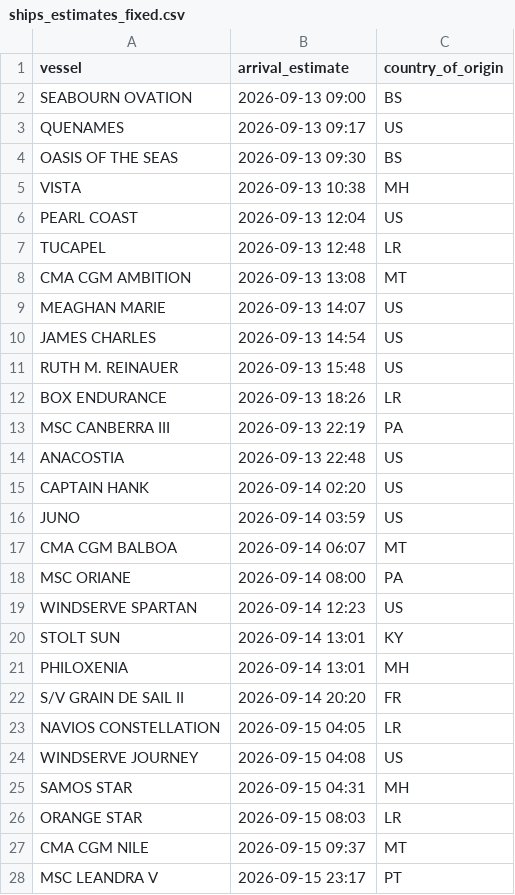
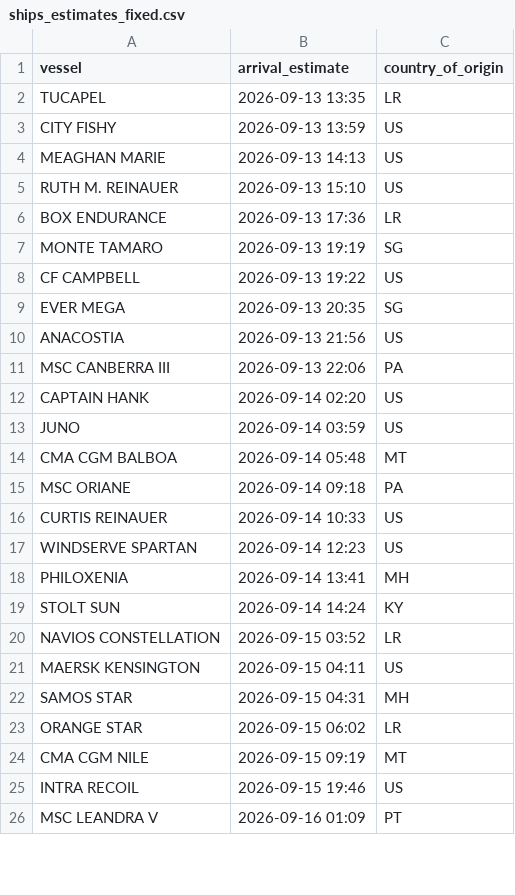
Before and after one commit to natalierjonas/FOCs-in-NYC, a CSV file: ships_estimates_fixed.csv, drawn as a sheet; only a part is shown; the diff covers the shown part only.

```diff
--- a/ships_estimates_fixed.csv
+++ b/ships_estimates_fixed.csv
@@ -1,28 +1,26 @@
 vessel,arrival_estimate,country_of_origin
-SEABOURN OVATION,2026-09-13 09:00,BS
-QUENAMES,2026-09-13 09:17,US
-OASIS OF THE SEAS,2026-09-13 09:30,BS
-VISTA,2026-09-13 10:38,MH
-PEARL COAST,2026-09-13 12:04,US
-TUCAPEL,2026-09-13 12:48,LR
-CMA CGM AMBITION,2026-09-13 13:08,MT
-MEAGHAN MARIE,2026-09-13 14:07,US
-JAMES CHARLES,2026-09-13 14:54,US
-RUTH M. REINAUER,2026-09-13 15:48,US
-BOX ENDURANCE,2026-09-13 18:26,LR
-MSC CANBERRA III,2026-09-13 22:19,PA
-ANACOSTIA,2026-09-13 22:48,US
+TUCAPEL,2026-09-13 13:35,LR
+CITY FISHY,2026-09-13 13:59,US
+MEAGHAN MARIE,2026-09-13 14:13,US
+RUTH M. REINAUER,2026-09-13 15:10,US
+BOX ENDURANCE,2026-09-13 17:36,LR
+MONTE TAMARO,2026-09-13 19:19,SG
+CF CAMPBELL,2026-09-13 19:22,US
+EVER MEGA,2026-09-13 20:35,SG
+ANACOSTIA,2026-09-13 21:56,US
+MSC CANBERRA III,2026-09-13 22:06,PA
 CAPTAIN HANK,2026-09-14 02:20,US
 JUNO,2026-09-14 03:59,US
-CMA CGM BALBOA,2026-09-14 06:07,MT
-MSC ORIANE,2026-09-14 08:00,PA
+CMA CGM BALBOA,2026-09-14 05:48,MT
+MSC ORIANE,2026-09-14 09:18,PA
+CURTIS REINAUER,2026-09-14 10:33,US
 WINDSERVE SPARTAN,2026-09-14 12:23,US
-STOLT SUN,2026-09-14 13:01,KY
-PHILOXENIA,2026-09-14 13:01,MH
-S/V GRAIN DE SAIL II,2026-09-14 20:20,FR
-NAVIOS CONSTELLATION,2026-09-15 04:05,LR
-WINDSERVE JOURNEY,2026-09-15 04:08,US
+PHILOXENIA,2026-09-14 13:41,MH
+STOLT SUN,2026-09-14 14:24,KY
+NAVIOS CONSTELLATION,2026-09-15 03:52,LR
+MAERSK KENSINGTON,2026-09-15 04:11,US
 SAMOS STAR,2026-09-15 04:31,MH
-ORANGE STAR,2026-09-15 08:03,LR
-CMA CGM NILE,2026-09-15 09:37,MT
-MSC LEANDRA V,2026-09-15 23:17,PT
+ORANGE STAR,2026-09-15 06:02,LR
+CMA CGM NILE,2026-09-15 09:19,MT
+INTRA RECOIL,2026-09-15 19:46,US
+MSC LEANDRA V,2026-09-16 01:09,PT
```
Also changed, not shown: 8 added rows, 10 removed rows and 20 edited cells elsewhere in this file, filtered_ships.csv.
